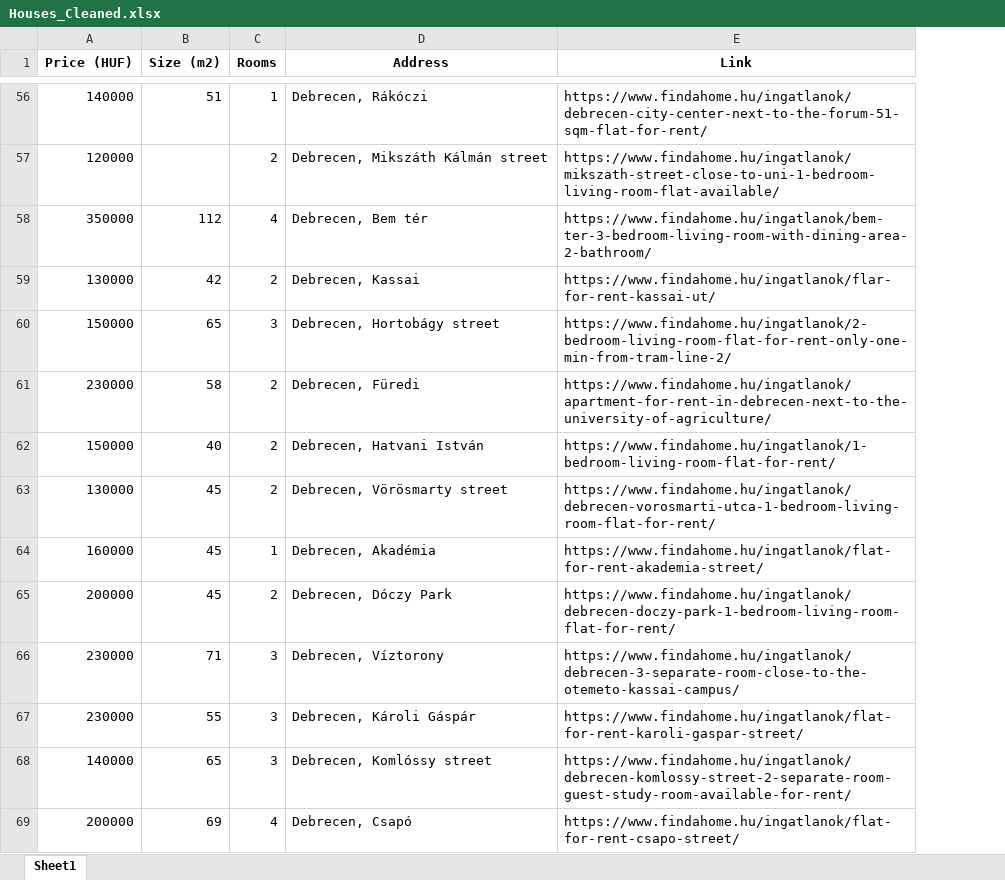
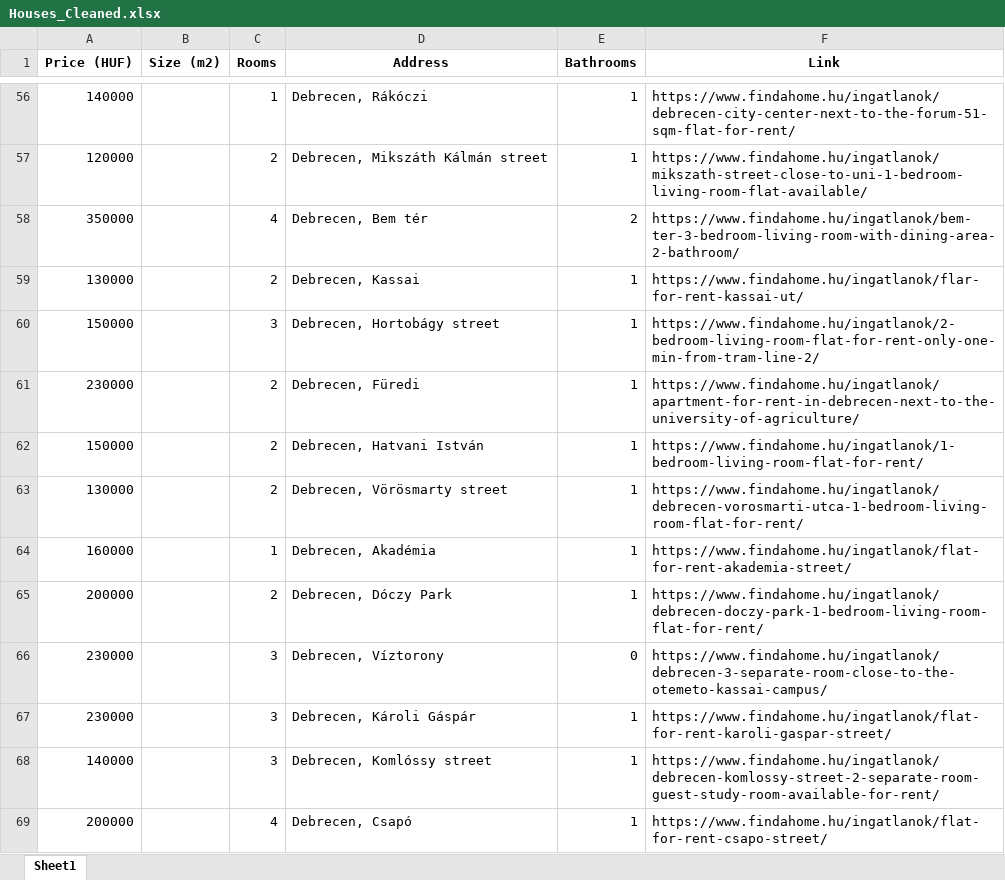
Before and after one commit to YousefBarakat99/Streamlit, an Excel workbook: streamlit/Houses_Cleaned.xlsx, sheet Sheet1, drawn as a sheet; only a part is shown, gaps mark what is left out; values as stored, in another font and other column widths than the file's, no borders; the diff covers the shown part only; the diff names each change by its address in the sheet, - before the commit and + after, or states it on an @@ line.

```diff
--- a/streamlit/Houses_Cleaned.xlsx (sheet Sheet1)
+++ b/streamlit/Houses_Cleaned.xlsx (sheet Sheet1)
+column E (Bathrooms), rows 56-69: 1 | 1 | 2 | 1 | 1 | 1 | 1 | 1 | 1 | 1 | 0 | 1 | 1 | 1
-B56 (Size (m2)): 51
+B56 (Size (m2)): (empty)
-B58 (Size (m2)): 112
+B58 (Size (m2)): (empty)
-B59 (Size (m2)): 42
+B59 (Size (m2)): (empty)
-B60 (Size (m2)): 65
+B60 (Size (m2)): (empty)
-B61 (Size (m2)): 58
+B61 (Size (m2)): (empty)
-B62 (Size (m2)): 40
+B62 (Size (m2)): (empty)
-B63:B65 (Size (m2)): 45
+B63:B65 (Size (m2)): (empty)
-B66 (Size (m2)): 71
+B66 (Size (m2)): (empty)
-B67 (Size (m2)): 55
+B67 (Size (m2)): (empty)
-B68 (Size (m2)): 65
+B68 (Size (m2)): (empty)
-B69 (Size (m2)): 69
+B69 (Size (m2)): (empty)
```
Also changed, not shown: other rows of this sheet.
